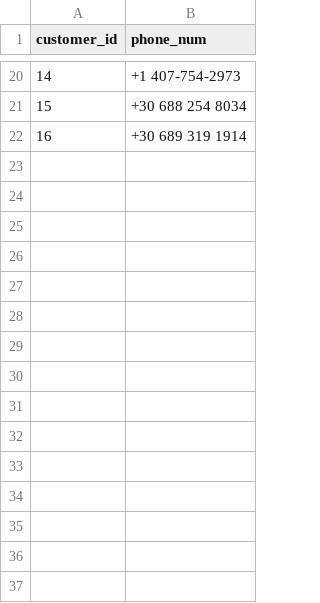
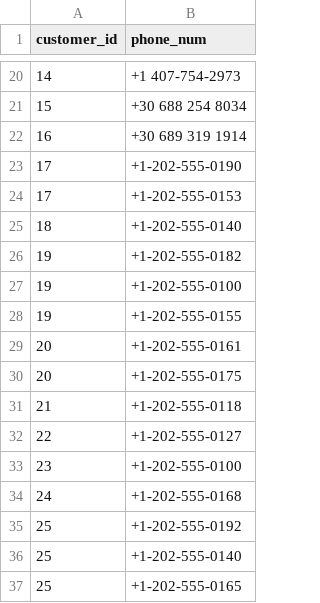
Before and after one commit to stefanaki/asdf-app, a CSV file: database/init/fake-customer-data/phones.csv, drawn as a sheet; only a part is shown, gaps mark what is left out.

```diff
--- a/database/init/fake-customer-data/phones.csv
+++ b/database/init/fake-customer-data/phones.csv
@@ -22 +22,16 @@ customer_id,phone_num
 16,+30 689 319 1914
+17,+1-202-555-0190
+17,+1-202-555-0153
+18,+1-202-555-0140
+19,+1-202-555-0182
+19,+1-202-555-0100
+19,+1-202-555-0155
+20,+1-202-555-0161
+20,+1-202-555-0175
+21,+1-202-555-0118
+22,+1-202-555-0127
+23,+1-202-555-0100
+24,+1-202-555-0168
+25,+1-202-555-0192
+25,+1-202-555-0140
+25,+1-202-555-0165
```
Also changed, not shown: database/init/fake-customer-data/customers.csv, database/init/fake-customer-data/mails.csv, 6 other files.
